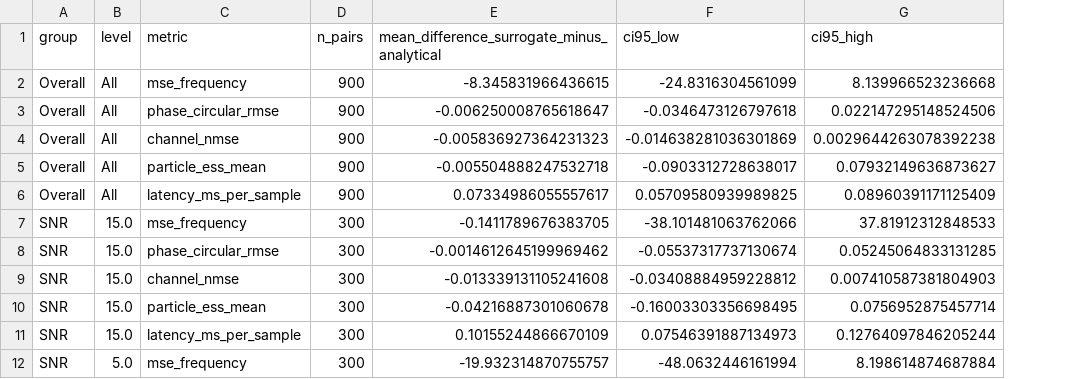
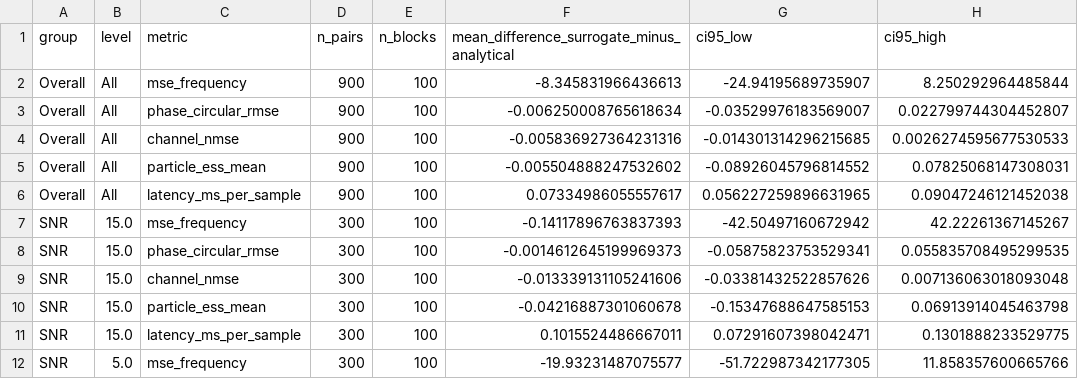
Before and after one commit to salemmorelli1/Signals-Project, a CSV file: data/joint_paired_effects.csv, drawn as a sheet; only a part is shown; addresses are those after the commit; the diff covers the shown part only; the diff names each change by its address in the sheet, - before the commit and + after, or states it on an @@ line.

```diff
--- a/data/joint_paired_effects.csv
+++ b/data/joint_paired_effects.csv
+column E (n_blocks), rows 2-12: all 100
-F2: -8.345831966436615
+F2: -8.345831966436613
-G2 (ci95_low): -24.8316304561099
+G2 (ci95_low): -24.94195689735907
-H2 (ci95_high): 8.139966523236668
+H2 (ci95_high): 8.250292964485844
-F3: -0.006250008765618647
+F3: -0.006250008765618634
-G3 (ci95_low): -0.0346473126797618
+G3 (ci95_low): -0.03529976183569007
-H3 (ci95_high): 0.022147295148524506
+H3 (ci95_high): 0.022799744304452807
-F4: -0.005836927364231323
+F4: -0.005836927364231316
-G4 (ci95_low): -0.014638281036301869
+G4 (ci95_low): -0.014301314296215685
-H4 (ci95_high): 0.0029644263078392238
+H4 (ci95_high): 0.0026274595677530533
-F5: -0.005504888247532718
+F5: -0.005504888247532602
-G5 (ci95_low): -0.0903312728638017
+G5 (ci95_low): -0.08926045796814552
-H5 (ci95_high): 0.07932149636873627
+H5 (ci95_high): 0.07825068147308031
-G6 (ci95_low): 0.05709580939989825
+G6 (ci95_low): 0.056227259896631965
-H6 (ci95_high): 0.08960391171125409
+H6 (ci95_high): 0.09047246121452038
-F7: -0.1411789676383705
+F7: -0.14117896763837393
-G7 (ci95_low): -38.101481063762066
+G7 (ci95_low): -42.50497160672942
-H7 (ci95_high): 37.81912312848533
+H7 (ci95_high): 42.22261367145267
-F8: -0.0014612645199969462
+F8: -0.0014612645199969373
-G8 (ci95_low): -0.05537317737130674
+G8 (ci95_low): -0.05875823753529341
-H8 (ci95_high): 0.05245064833131285
+H8 (ci95_high): 0.055835708495299535
-F9: -0.013339131105241608
+F9: -0.013339131105241606
-G9 (ci95_low): -0.03408884959228812
+G9 (ci95_low): -0.03381432522857626
-H9 (ci95_high): 0.007410587381804903
+H9 (ci95_high): 0.007136063018093048
-G10 (ci95_low): -0.16003303356698495
+G10 (ci95_low): -0.15347688647585153
-H10 (ci95_high): 0.0756952875457714
+H10 (ci95_high): 0.06913914045463798
-F11: 0.10155244866670109
+F11: 0.1015524486667011
-G11 (ci95_low): 0.07546391887134973
+G11 (ci95_low): 0.07291607398042471
-H11 (ci95_high): 0.12764097846205244
+H11 (ci95_high): 0.1301888233529775
-F12: -19.932314870755757
+F12: -19.93231487075577
-G12 (ci95_low): -48.0632446161994
+G12 (ci95_low): -51.722987342177305
-H12 (ci95_high): 8.198614874687884
+H12 (ci95_high): 11.858357600665766
```
Also changed, not shown: 67 edited cells elsewhere in this file, data/joint_cell_summary.csv, data/joint_factorial_effects.csv, 33 other files.
